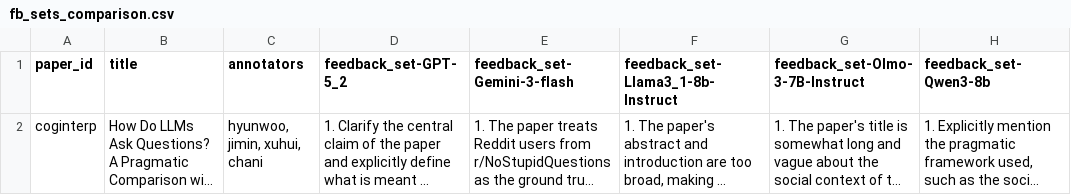
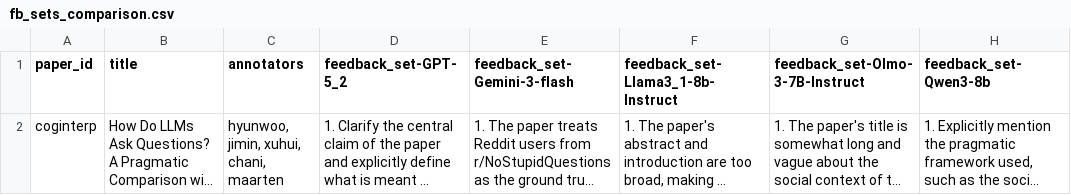
Before and after one commit to chanijung/feedback-human-eval, a CSV file: data/fb_sets_comparison.csv, drawn as a sheet; long unchanged cells end in …; the diff names each change by its address in the sheet, - before the commit and + after, or states it on an @@ line.

```diff
--- a/data/fb_sets_comparison.csv
+++ b/data/fb_sets_comparison.csv
-C2 (annotators): hyunwoo, jimin, xuhui, chani
+C2 (annotators): hyunwoo, jimin, xuhui, chani, maarten
```
Also changed, not shown: data/fb_units_eval.csv, 1 other file.
